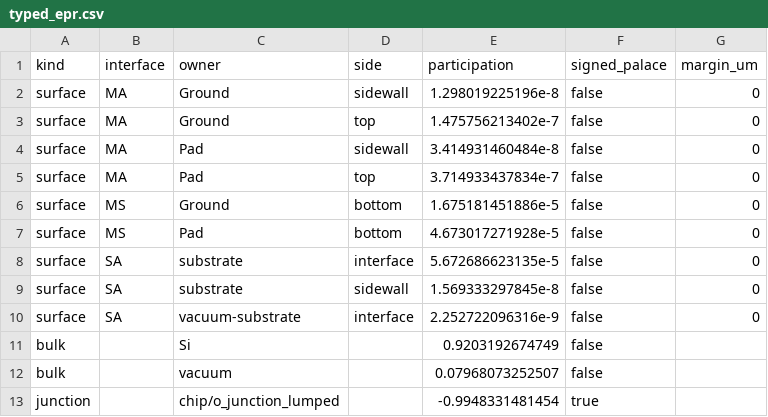
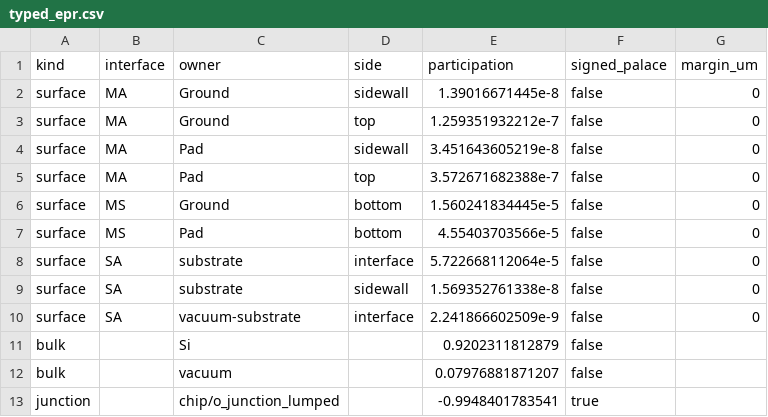
Before and after one commit to OrPenStrike/orpen-sc-pdk, a CSV file: notebooks/ComponentSimulation/CircularPad/evidence/typed_epr.csv, drawn as a sheet.

```diff
--- a/notebooks/ComponentSimulation/CircularPad/evidence/typed_epr.csv
+++ b/notebooks/ComponentSimulation/CircularPad/evidence/typed_epr.csv
@@ -1,13 +1,13 @@
 kind,interface,owner,side,participation,signed_palace,margin_um
-surface,MA,Ground,sidewall,1.298019225196e-8,false,0
-surface,MA,Ground,top,1.475756213402e-7,false,0
-surface,MA,Pad,sidewall,3.414931460484e-8,false,0
-surface,MA,Pad,top,3.714933437834e-7,false,0
-surface,MS,Ground,bottom,1.675181451886e-5,false,0
-surface,MS,Pad,bottom,4.673017271928e-5,false,0
-surface,SA,substrate,interface,5.672686623135e-5,false,0
-surface,SA,substrate,sidewall,1.569333297845e-8,false,0
-surface,SA,vacuum-substrate,interface,2.252722096316e-9,false,0
-bulk,,Si,,0.9203192674749,false,
-bulk,,vacuum,,0.07968073252507,false,
-junction,,chip/o_junction_lumped,,-0.9948331481454,true,
+surface,MA,Ground,sidewall,1.39016671445e-8,false,0
+surface,MA,Ground,top,1.259351932212e-7,false,0
+surface,MA,Pad,sidewall,3.451643605219e-8,false,0
+surface,MA,Pad,top,3.572671682388e-7,false,0
+surface,MS,Ground,bottom,1.560241834445e-5,false,0
+surface,MS,Pad,bottom,4.55403703566e-5,false,0
+surface,SA,substrate,interface,5.722668112064e-5,false,0
+surface,SA,substrate,sidewall,1.569352761338e-8,false,0
+surface,SA,vacuum-substrate,interface,2.241866602509e-9,false,0
+bulk,,Si,,0.9202311812879,false,
+bulk,,vacuum,,0.07976881871207,false,
+junction,,chip/o_junction_lumped,,-0.9948401783541,true,
```
Also changed, not shown: notebooks/ComponentSimulation/CircularPad/evidence/frequency_amr.csv, 5 other files.
